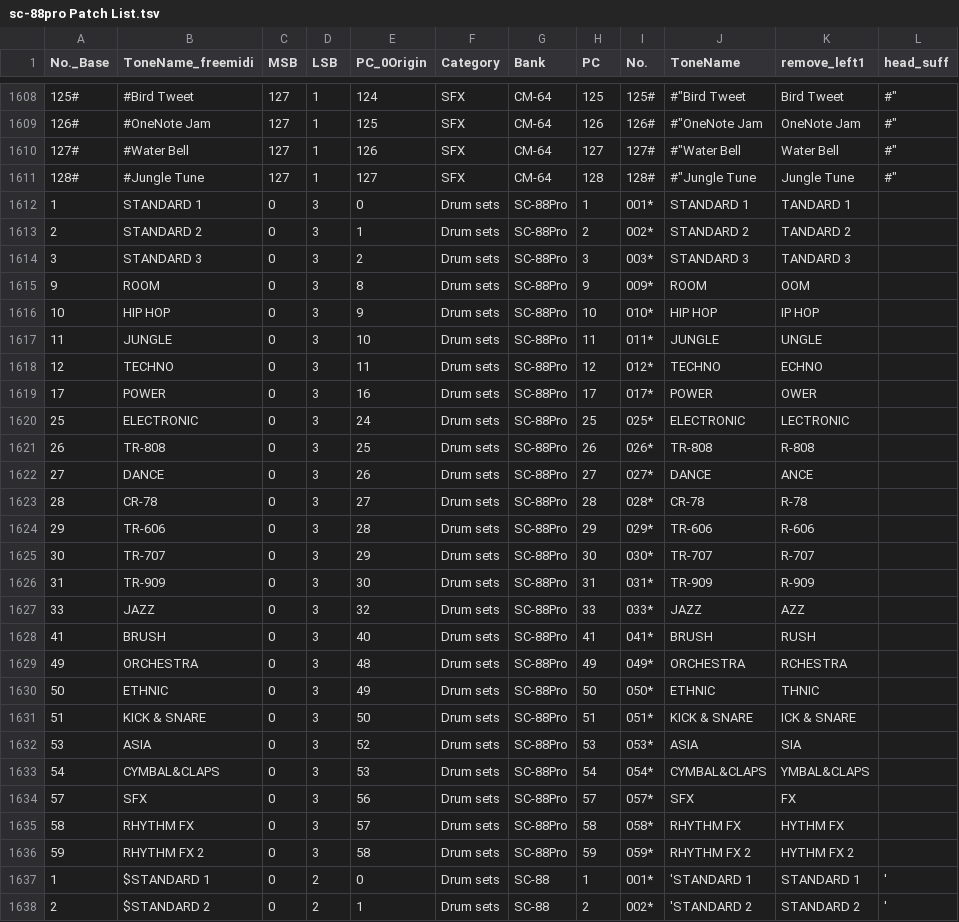
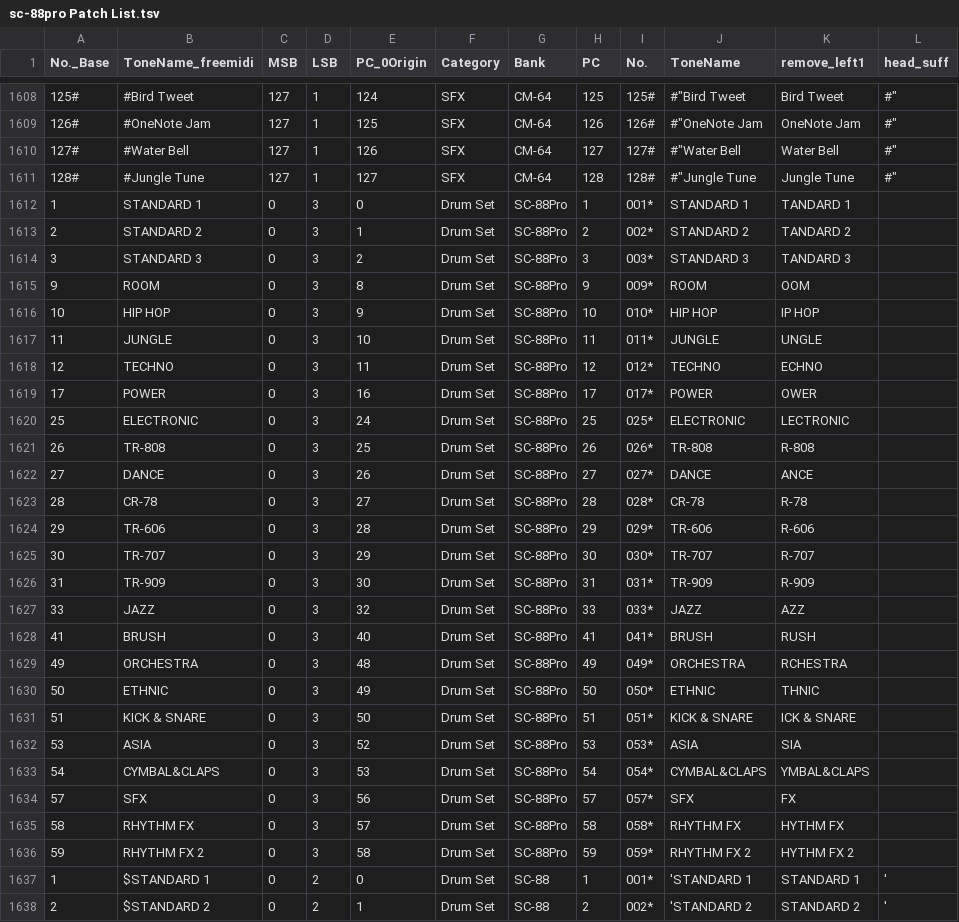
Before and after one commit to tunaingot/MIDI-Tone-Selector-Distribute, a TSV file: sc-88pro Patch List.tsv, drawn as a sheet; only a part is shown, gaps mark what is left out; the diff covers the shown part only.

```diff
--- a/sc-88pro Patch List.tsv
+++ b/sc-88pro Patch List.tsv
@@ -1611,28 +1611,28 @@ No._Base	ToneName_freemidi	MSB	LSB	PC_0Origin	Category	Bank	PC	No.	ToneName	remo
 128#	#Jungle Tune	127	1	127	SFX	CM-64	128	128#	#"Jungle Tune	Jungle Tune	#"
-1	STANDARD 1	0	3	0	Drum sets	SC-88Pro	1	001*	STANDARD 1	TANDARD 1	
-2	STANDARD 2	0	3	1	Drum sets	SC-88Pro	2	002*	STANDARD 2	TANDARD 2	
-3	STANDARD 3	0	3	2	Drum sets	SC-88Pro	3	003*	STANDARD 3	TANDARD 3	
-9	ROOM	0	3	8	Drum sets	SC-88Pro	9	009*	ROOM	OOM	
-10	HIP HOP	0	3	9	Drum sets	SC-88Pro	10	010*	HIP HOP	IP HOP	
-11	JUNGLE	0	3	10	Drum sets	SC-88Pro	11	011*	JUNGLE	UNGLE	
-12	TECHNO	0	3	11	Drum sets	SC-88Pro	12	012*	TECHNO	ECHNO	
-17	POWER	0	3	16	Drum sets	SC-88Pro	17	017*	POWER	OWER	
-25	ELECTRONIC	0	3	24	Drum sets	SC-88Pro	25	025*	ELECTRONIC	LECTRONIC	
-26	TR-808	0	3	25	Drum sets	SC-88Pro	26	026*	TR-808	R-808	
-27	DANCE	0	3	26	Drum sets	SC-88Pro	27	027*	DANCE	ANCE	
-28	CR-78	0	3	27	Drum sets	SC-88Pro	28	028*	CR-78	R-78	
-29	TR-606	0	3	28	Drum sets	SC-88Pro	29	029*	TR-606	R-606	
-30	TR-707	0	3	29	Drum sets	SC-88Pro	30	030*	TR-707	R-707	
-31	TR-909	0	3	30	Drum sets	SC-88Pro	31	031*	TR-909	R-909	
-33	JAZZ	0	3	32	Drum sets	SC-88Pro	33	033*	JAZZ	AZZ	
-41	BRUSH	0	3	40	Drum sets	SC-88Pro	41	041*	BRUSH	RUSH	
-49	ORCHESTRA	0	3	48	Drum sets	SC-88Pro	49	049*	ORCHESTRA	RCHESTRA	
-50	ETHNIC	0	3	49	Drum sets	SC-88Pro	50	050*	ETHNIC	THNIC	
-51	KICK & SNARE	0	3	50	Drum sets	SC-88Pro	51	051*	KICK & SNARE	ICK & SNARE	
-53	ASIA	0	3	52	Drum sets	SC-88Pro	53	053*	ASIA	SIA	
-54	CYMBAL&CLAPS	0	3	53	Drum sets	SC-88Pro	54	054*	CYMBAL&CLAPS	YMBAL&CLAPS	
-57	SFX	0	3	56	Drum sets	SC-88Pro	57	057*	SFX	FX	
-58	RHYTHM FX	0	3	57	Drum sets	SC-88Pro	58	058*	RHYTHM FX	HYTHM FX	
-59	RHYTHM FX 2	0	3	58	Drum sets	SC-88Pro	59	059*	RHYTHM FX 2	HYTHM FX 2	
-1	$STANDARD 1	0	2	0	Drum sets	SC-88	1	001*	'STANDARD 1	STANDARD 1	'
-2	$STANDARD 2	0	2	1	Drum sets	SC-88	2	002*	'STANDARD 2	STANDARD 2	'
+1	STANDARD 1	0	3	0	Drum Set	SC-88Pro	1	001*	STANDARD 1	TANDARD 1	
+2	STANDARD 2	0	3	1	Drum Set	SC-88Pro	2	002*	STANDARD 2	TANDARD 2	
+3	STANDARD 3	0	3	2	Drum Set	SC-88Pro	3	003*	STANDARD 3	TANDARD 3	
+9	ROOM	0	3	8	Drum Set	SC-88Pro	9	009*	ROOM	OOM	
+10	HIP HOP	0	3	9	Drum Set	SC-88Pro	10	010*	HIP HOP	IP HOP	
+11	JUNGLE	0	3	10	Drum Set	SC-88Pro	11	011*	JUNGLE	UNGLE	
+12	TECHNO	0	3	11	Drum Set	SC-88Pro	12	012*	TECHNO	ECHNO	
+17	POWER	0	3	16	Drum Set	SC-88Pro	17	017*	POWER	OWER	
+25	ELECTRONIC	0	3	24	Drum Set	SC-88Pro	25	025*	ELECTRONIC	LECTRONIC	
+26	TR-808	0	3	25	Drum Set	SC-88Pro	26	026*	TR-808	R-808	
+27	DANCE	0	3	26	Drum Set	SC-88Pro	27	027*	DANCE	ANCE	
+28	CR-78	0	3	27	Drum Set	SC-88Pro	28	028*	CR-78	R-78	
+29	TR-606	0	3	28	Drum Set	SC-88Pro	29	029*	TR-606	R-606	
+30	TR-707	0	3	29	Drum Set	SC-88Pro	30	030*	TR-707	R-707	
+31	TR-909	0	3	30	Drum Set	SC-88Pro	31	031*	TR-909	R-909	
+33	JAZZ	0	3	32	Drum Set	SC-88Pro	33	033*	JAZZ	AZZ	
+41	BRUSH	0	3	40	Drum Set	SC-88Pro	41	041*	BRUSH	RUSH	
+49	ORCHESTRA	0	3	48	Drum Set	SC-88Pro	49	049*	ORCHESTRA	RCHESTRA	
+50	ETHNIC	0	3	49	Drum Set	SC-88Pro	50	050*	ETHNIC	THNIC	
+51	KICK & SNARE	0	3	50	Drum Set	SC-88Pro	51	051*	KICK & SNARE	ICK & SNARE	
+53	ASIA	0	3	52	Drum Set	SC-88Pro	53	053*	ASIA	SIA	
+54	CYMBAL&CLAPS	0	3	53	Drum Set	SC-88Pro	54	054*	CYMBAL&CLAPS	YMBAL&CLAPS	
+57	SFX	0	3	56	Drum Set	SC-88Pro	57	057*	SFX	FX	
+58	RHYTHM FX	0	3	57	Drum Set	SC-88Pro	58	058*	RHYTHM FX	HYTHM FX	
+59	RHYTHM FX 2	0	3	58	Drum Set	SC-88Pro	59	059*	RHYTHM FX 2	HYTHM FX 2	
+1	$STANDARD 1	0	2	0	Drum Set	SC-88	1	001*	'STANDARD 1	STANDARD 1	'
+2	$STANDARD 2	0	2	1	Drum Set	SC-88	2	002*	'STANDARD 2	STANDARD 2	'
```
Also changed, not shown: 22 edited cells elsewhere in this file, 2 other files.
